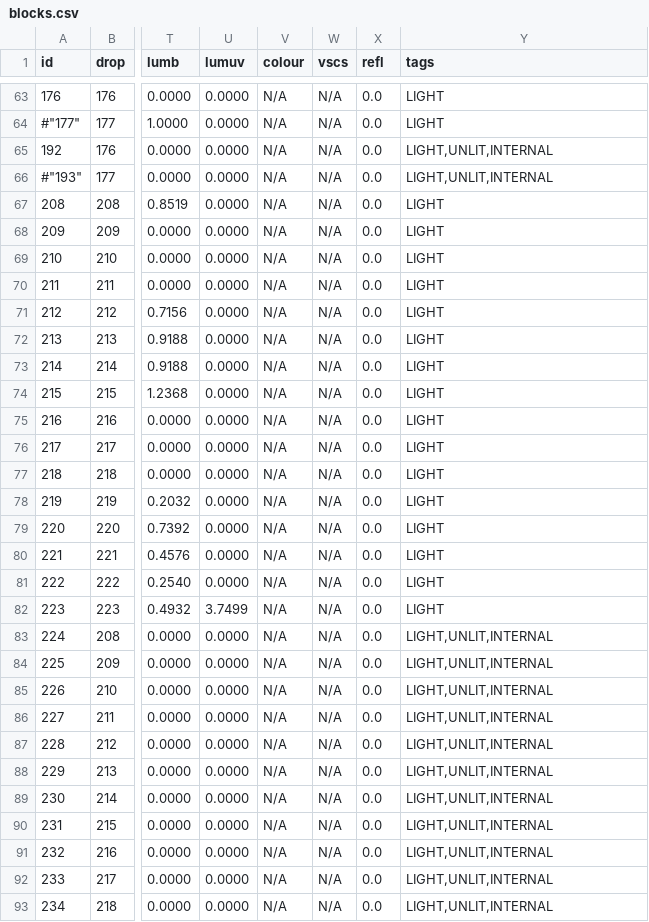
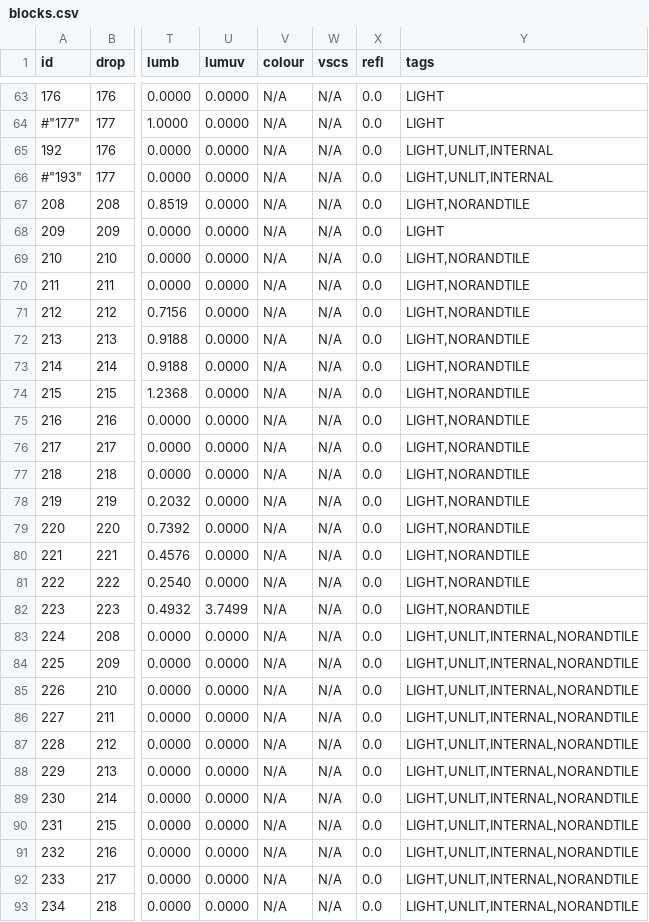
Before and after one commit to curioustorvald/Terrarum, a CSV file: assets/mods/basegame/blocks/blocks.csv, drawn as a sheet; only a part is shown, gaps mark what is left out; the diff covers the shown part only; the diff names each change by its address in the sheet, - before the commit and + after, or states it on an @@ line.

```diff
--- a/assets/mods/basegame/blocks/blocks.csv
+++ b/assets/mods/basegame/blocks/blocks.csv
-Y67 (tags): LIGHT
+Y67 (tags): LIGHT,NORANDTILE
-Y69:Y82 (tags): LIGHT
+Y69:Y82 (tags): LIGHT,NORANDTILE
-Y83:Y93 (tags): LIGHT,UNLIT,INTERNAL
+Y83:Y93 (tags): LIGHT,UNLIT,INTERNAL,NORANDTILE
```
Also changed, not shown: 49 edited cells elsewhere in this file, assets/mods/basegame/ores/worldgen.csv, 2 other files.
